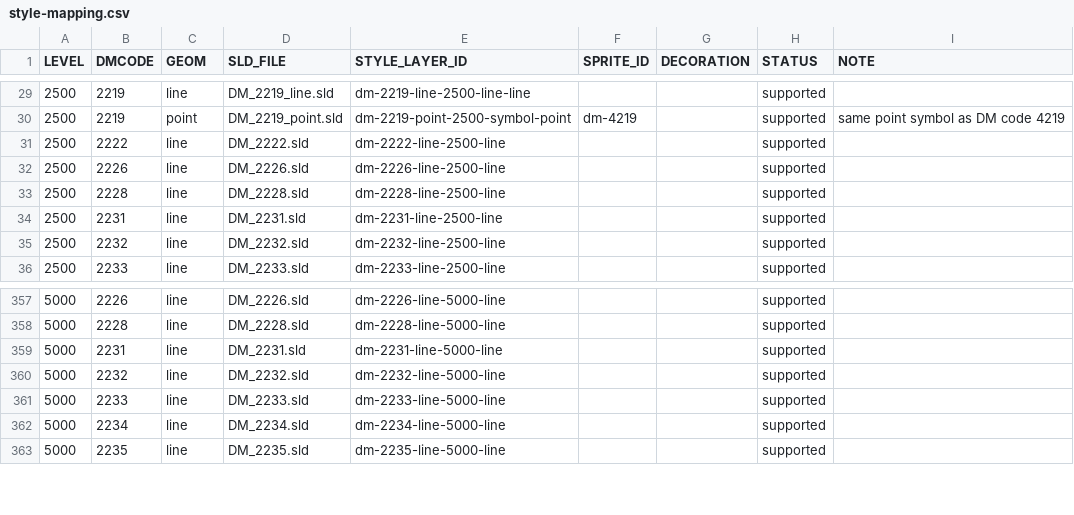
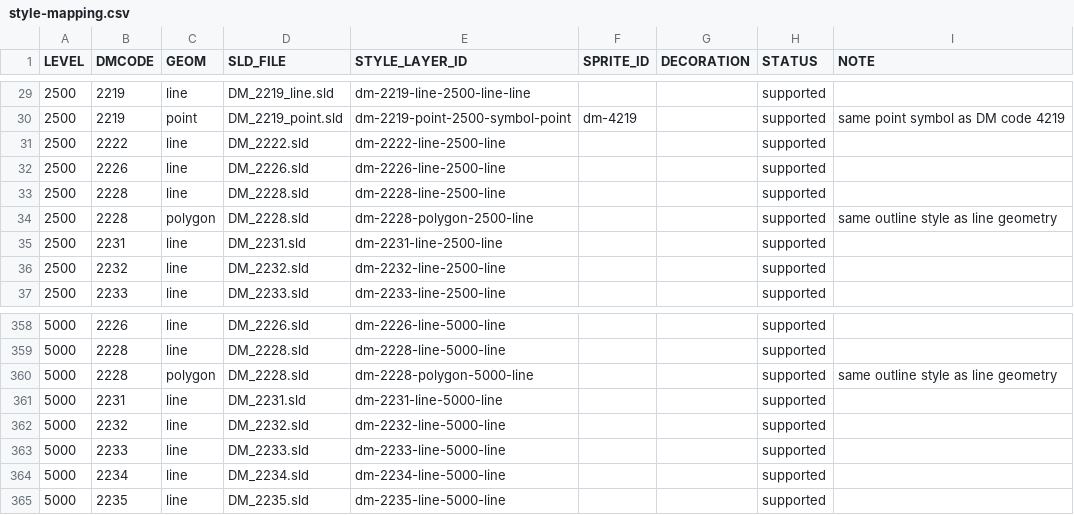
Before and after one commit to ttomii/dm-tools, a CSV file: dm-preview/static/maplibre/style-mapping.csv, drawn as a sheet; only a part is shown, gaps mark what is left out.

Commit message:
Fix additional DM line dash styles

```diff
--- a/dm-preview/static/maplibre/style-mapping.csv
+++ b/dm-preview/static/maplibre/style-mapping.csv
@@ -33,2 +33,3 @@ LEVEL,DMCODE,GEOM,SLD_FILE,STYLE_LAYER_ID,SPRITE_ID,DECORATION,STATUS,NOTE
 2500,2228,line,DM_2228.sld,dm-2228-line-2500-line,,,supported,
+2500,2228,polygon,DM_2228.sld,dm-2228-polygon-2500-line,,,supported,same outline style as line geometry
 2500,2231,line,DM_2231.sld,dm-2231-line-2500-line,,,supported,
@@ -358,2 +359,3 @@ LEVEL,DMCODE,GEOM,SLD_FILE,STYLE_LAYER_ID,SPRITE_ID,DECORATION,STATUS,NOTE
 5000,2228,line,DM_2228.sld,dm-2228-line-5000-line,,,supported,
+5000,2228,polygon,DM_2228.sld,dm-2228-polygon-5000-line,,,supported,same outline style as line geometry
 5000,2231,line,DM_2231.sld,dm-2231-line-5000-line,,,supported,
```
Also changed, not shown: 5 other files.
